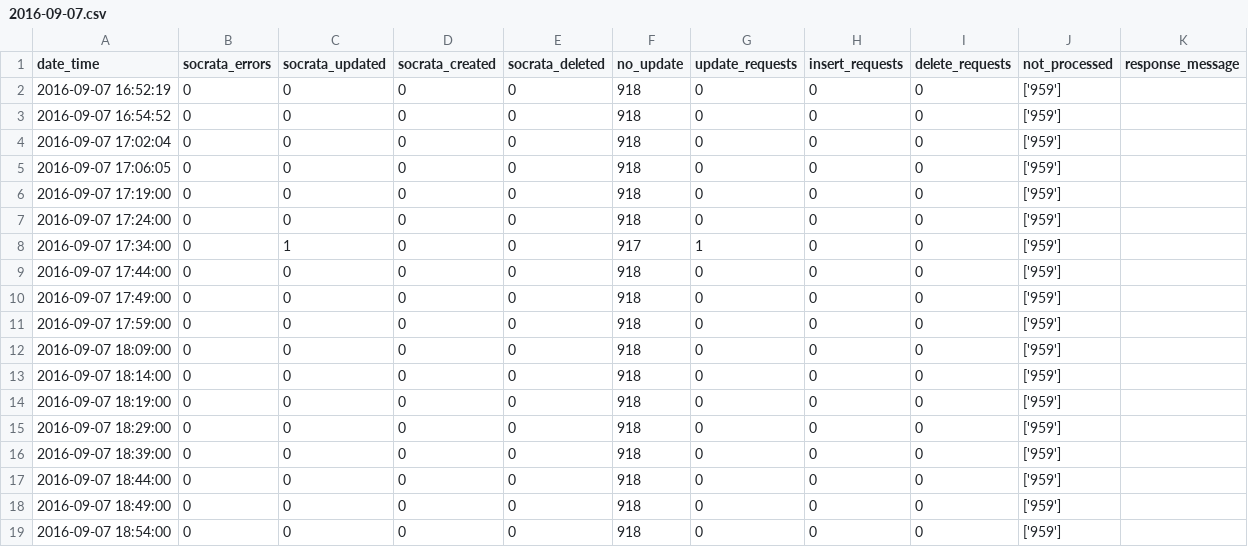
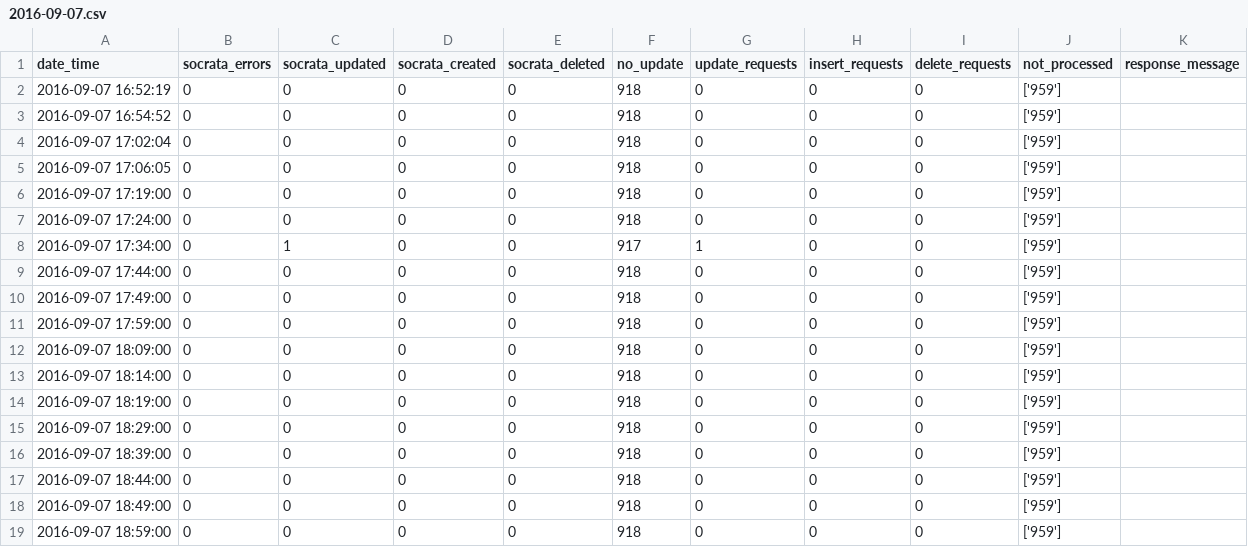
Before and after one commit to cityofaustin/atd-data-publishing, a CSV file: logs/signals-on-flash/2016-09-07.csv, drawn as a sheet.

Commit message:
Automated commit 2016-09-07 18:59:02

```diff
--- a/logs/signals-on-flash/2016-09-07.csv
+++ b/logs/signals-on-flash/2016-09-07.csv
@@ -18,2 +18,2 @@ date_time,socrata_errors,socrata_updated,socrata_created,socrata_deleted,no_upda
 2016-09-07 18:49:00,0,0,0,0,918,0,0,0,['959'],
-2016-09-07 18:54:00,0,0,0,0,918,0,0,0,['959'],
+2016-09-07 18:59:00,0,0,0,0,918,0,0,0,['959'],
```
